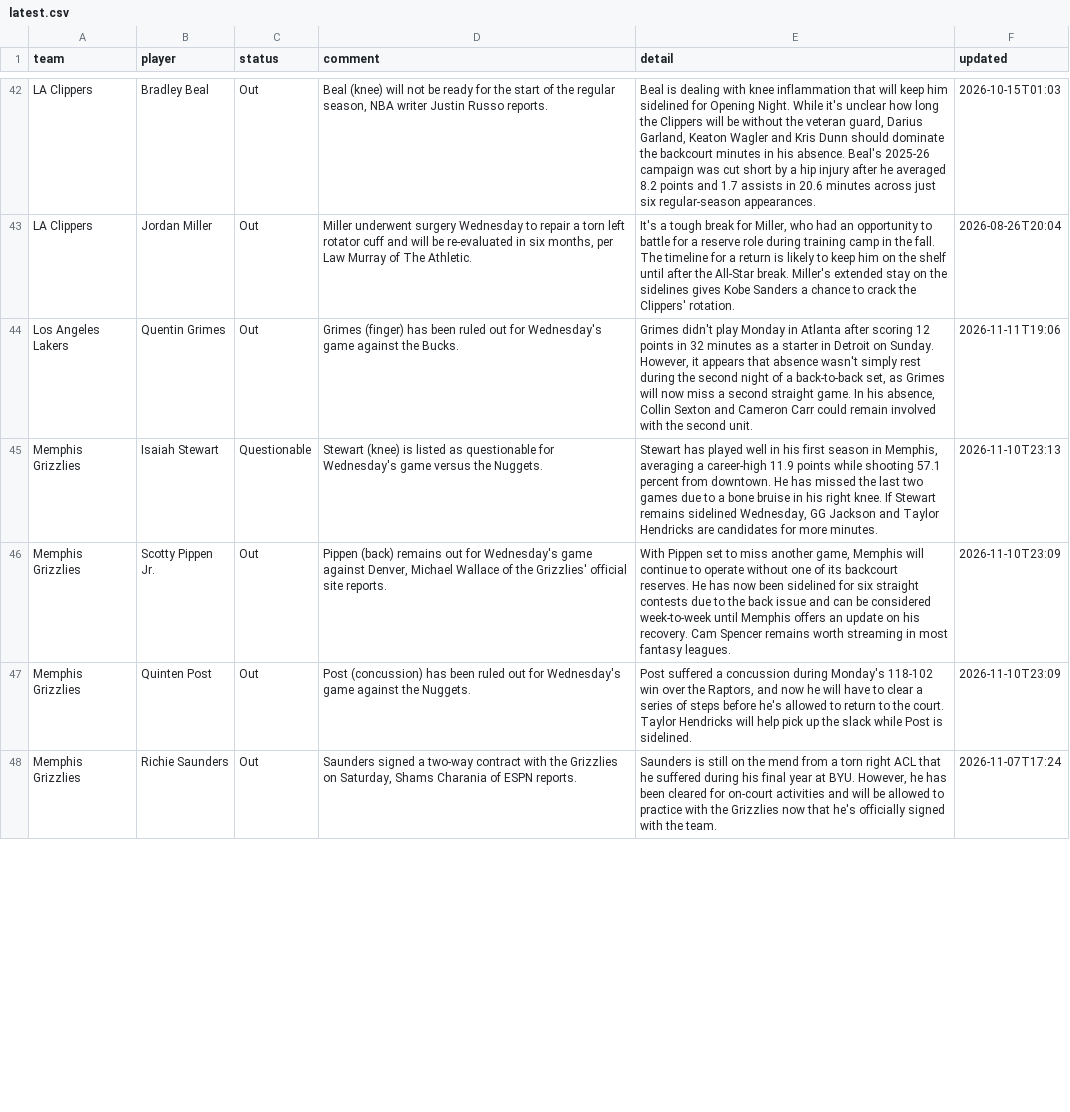
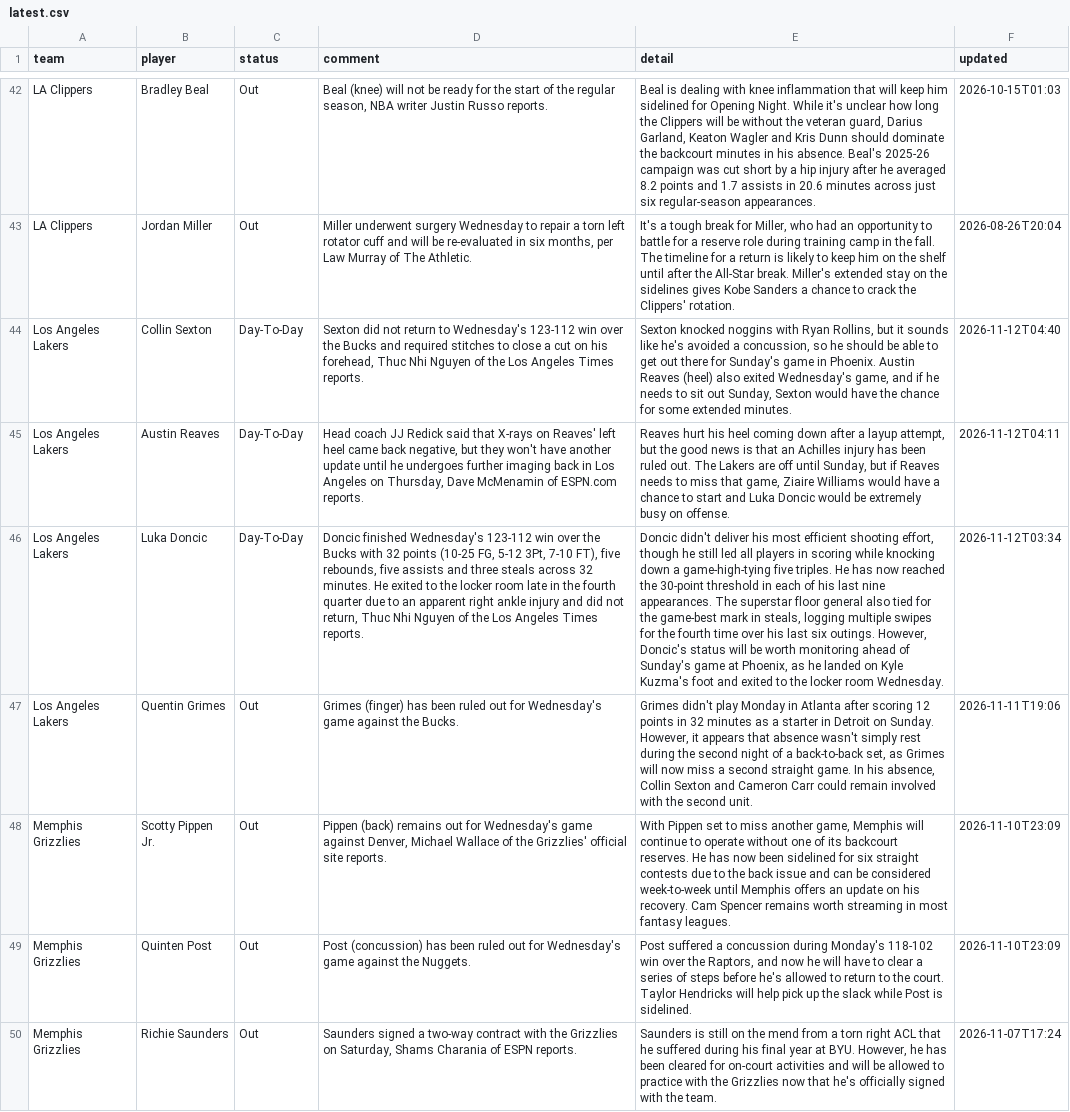
Before and after one commit to barrca12-rgb/NBA, a CSV file: injuries/latest.csv, drawn as a sheet; only a part is shown, gaps mark what is left out; removed rows and columns are numbered as before the commit, all else as after; the diff covers the shown part only; the diff names each change by its address in the sheet, - before the commit and + after, or states it on an @@ line.

```diff
--- a/injuries/latest.csv
+++ b/injuries/latest.csv
+row 44: Los Angeles Lakers | Collin Sexton | Day-To-Day | Sexton did not return to Wednesday's 123-112 win over the Bucks and required stitches to close a cut on his forehead, Thuc Nhi Nguyen of the Los Angeles Times reports. | Sexton knocked noggins with Ryan Rollins, but it sounds like he's avoided a concussion, so he should be able to get out there for Sunday's game in Phoenix. Austin Reaves (heel) also exited Wednesday's game, and if he needs to sit out Sunday, Sexton would have the chance for some extended minutes. | 2026-11-12T04:40
+row 45: Los Angeles Lakers | Austin Reaves | Day-To-Day | Head coach JJ Redick said that X-rays on Reaves' left heel came back negative, but they won't have another update until he undergoes further imaging back in Los Angeles on Thursday, Dave McMenamin of ESPN.com reports. | Reaves hurt his heel coming down after a layup attempt, but the good news is that an Achilles injury has been ruled out. The Lakers are off until Sunday, but if Reaves needs to miss that game, Ziaire Williams would have a chance to start and Luka Doncic would be extremely busy on offense. | 2026-11-12T04:11
+row 46: Los Angeles Lakers | Luka Doncic | Day-To-Day | Doncic finished Wednesday's 123-112 win over the Bucks with 32 points (10-25 FG, 5-12 3Pt, 7-10 FT), five rebounds, five assists and three steals across 32 minutes. He exited to the locker room late in the fourth quarter due to an apparent right ankle injury and did not return, Thuc Nhi Nguyen of the Los Angeles Times reports. | Doncic didn't deliver his most efficient shooting effort, though he still led all players in scoring while knocking down a game-high-tying five triples. He has now reached the 30-point threshold in each of his last nine appearances. The superstar floor general also tied for the game-best mark in steals, logging multiple swipes for the fourth time over his last six outings. However, Doncic's status will be worth monitoring ahead of Sunday's game at Phoenix, as he landed on Kyle Kuzma's foot and exited to the locker room Wednesday. | 2026-11-12T03:34
-row 45: Memphis Grizzlies | Isaiah Stewart | Questionable | Stewart (knee) is listed as questionable for Wednesday's game versus the Nuggets. | Stewart has played well in his first season in Memphis, averaging a career-high 11.9 points while shooting 57.1 percent from downtown. He has missed the last two games due to a bone bruise in his right knee. If Stewart remains sidelined Wednesday, GG Jackson and Taylor Hendricks are candidates for more minutes. | 2026-11-10T23:13
```
Also changed, not shown: 11 added rows, 12 removed rows and 12 edited cells elsewhere in this file, 4 other files.
